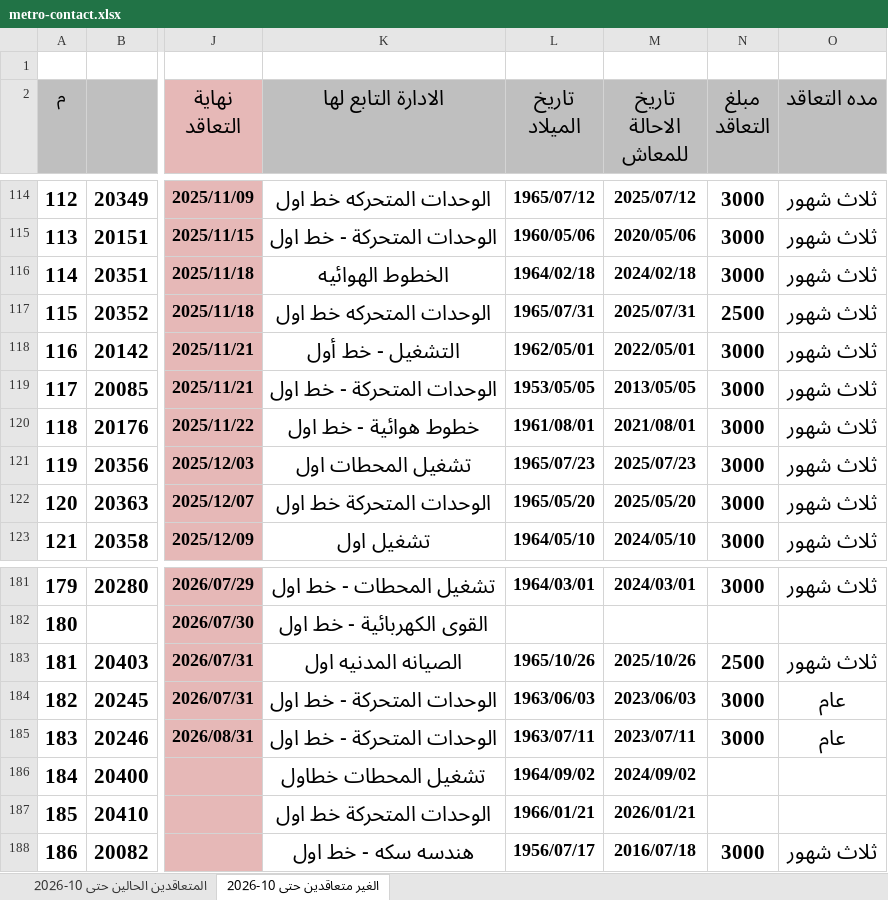
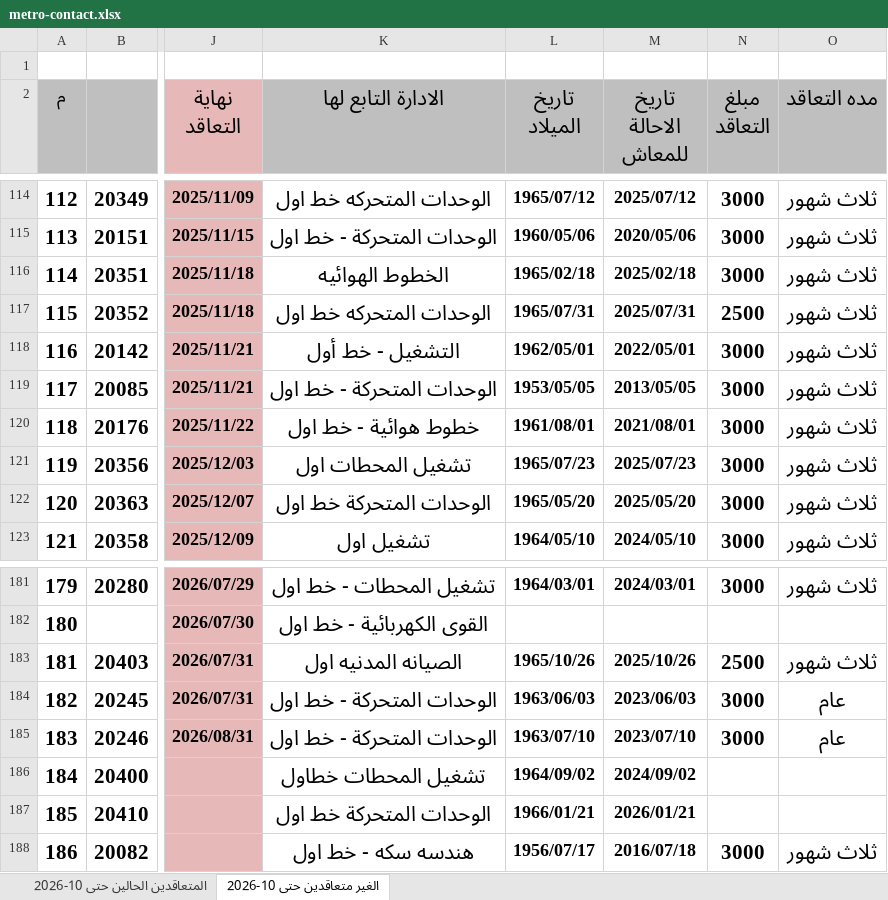
Before and after one commit to alisaeed9x/Metro, an Excel workbook: metro-contact.xlsx, sheet الغير متعاقدين حتى 10-2026, drawn as a sheet; only a part is shown, gaps mark what is left out; values as stored, in another font and other column widths than the file's, no borders; the diff covers the shown part only; the diff names each change by its address in the sheet, - before the commit and + after, or states it on an @@ line.

```diff
--- a/metro-contact.xlsx (sheet الغير متعاقدين حتى 10-2026)
+++ b/metro-contact.xlsx (sheet الغير متعاقدين حتى 10-2026)
-L116 (تاريخ الميلاد): 1964/02/18
+L116 (تاريخ الميلاد): 1965/02/18
-M116 (تاريخ الاحالة للمعاش): 2024/02/18
+M116 (تاريخ الاحالة للمعاش): 2025/02/18
-L185 (تاريخ الميلاد): 1963/07/11
+L185 (تاريخ الميلاد): 1963/07/10
-M185 (تاريخ الاحالة للمعاش): 2023/07/11
+M185 (تاريخ الاحالة للمعاش): 2023/07/10
```
Also changed, not shown: 14 edited cells elsewhere in this sheet.
